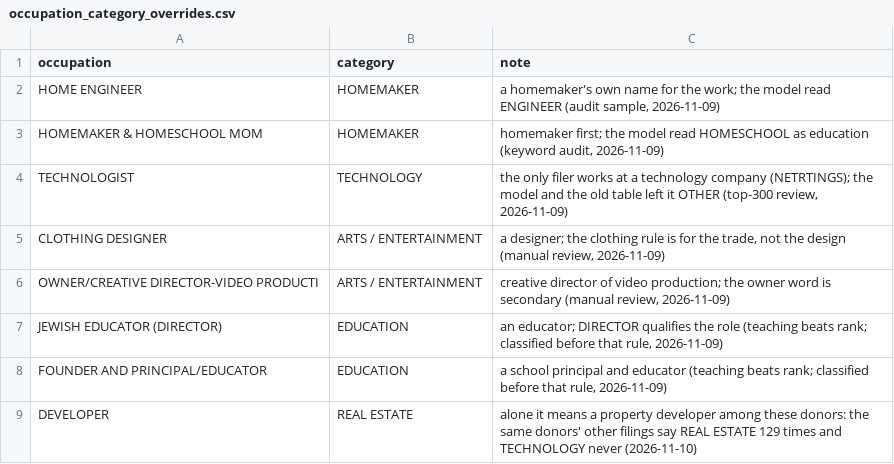
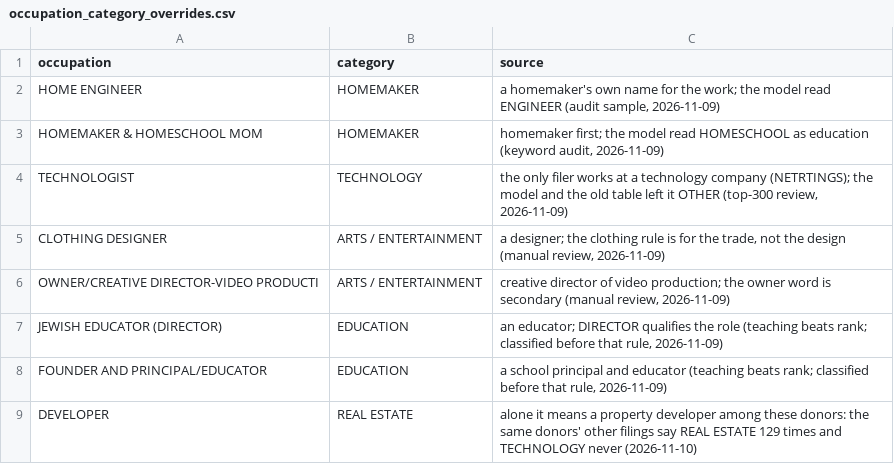
Before and after one commit to tareeqemad/fec-pipeline, a CSV file: data/rules/occupation_category_overrides.csv, drawn as a sheet.

```diff
--- a/data/rules/occupation_category_overrides.csv
+++ b/data/rules/occupation_category_overrides.csv
@@ -1,2 +1,2 @@
-occupation,category,note
+occupation,category,source
 HOME ENGINEER,HOMEMAKER,"a homemaker's own name for the work; the model read ENGINEER (audit sample, 2026-11-09)"
```
Also changed, not shown: data/rules/entity_overrides.csv, 19 other files.
